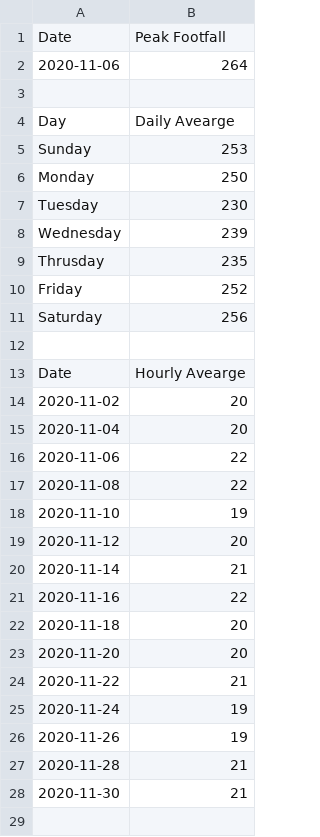
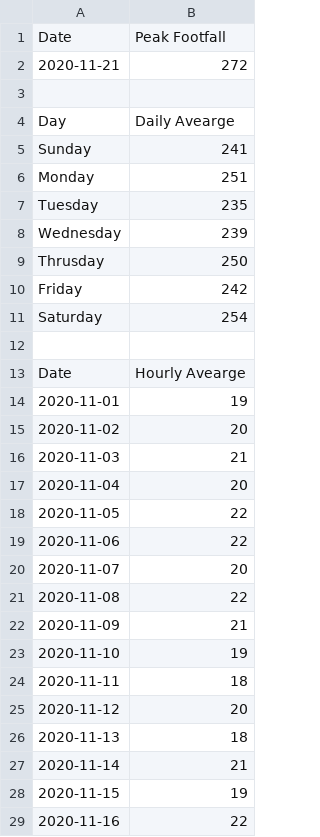
Before and after one commit to Engin-Boot/visit-case-s1b3, a CSV file: outputCSV.csv, drawn as a sheet; only a part is shown; the shorter side is filled out with more unchanged rows; the diff covers the shown part only.

```diff
--- a/outputCSV.csv
+++ b/outputCSV.csv
@@ -1,21 +1,29 @@
 Date,Peak Footfall
-2020-11-06,264
+2020-11-21,272
 
 Day,Daily Avearge
-Sunday,253
-Monday,250
-Tuesday,230
+Sunday,241
+Monday,251
+Tuesday,235
 Wednesday,239
-Thrusday,235
-Friday,252
-Saturday,256
+Thrusday,250
+Friday,242
+Saturday,254
 
 Date,Hourly Avearge
+2020-11-01,19
 2020-11-02,20
+2020-11-03,21
 2020-11-04,20
+2020-11-05,22
 2020-11-06,22
+2020-11-07,20
 2020-11-08,22
+2020-11-09,21
 2020-11-10,19
+2020-11-11,18
 2020-11-12,20
+2020-11-13,18
 2020-11-14,21
+2020-11-15,19
 2020-11-16,22
```
Also changed, not shown: 7 added rows elsewhere in this file, 4 other files.
